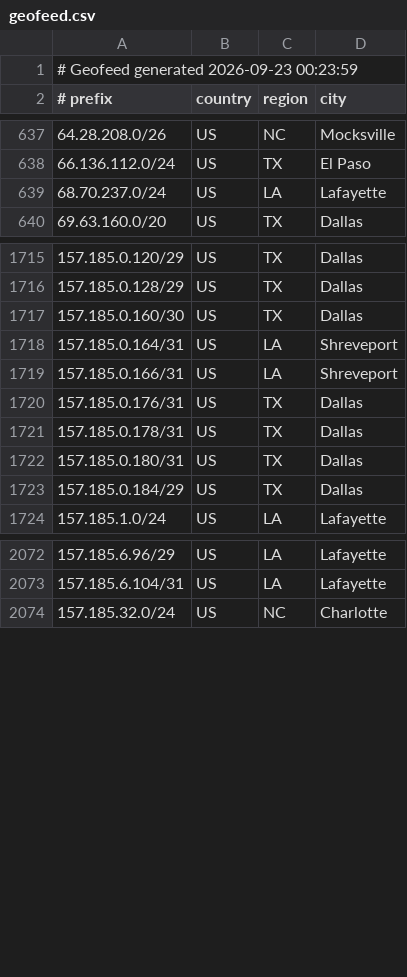
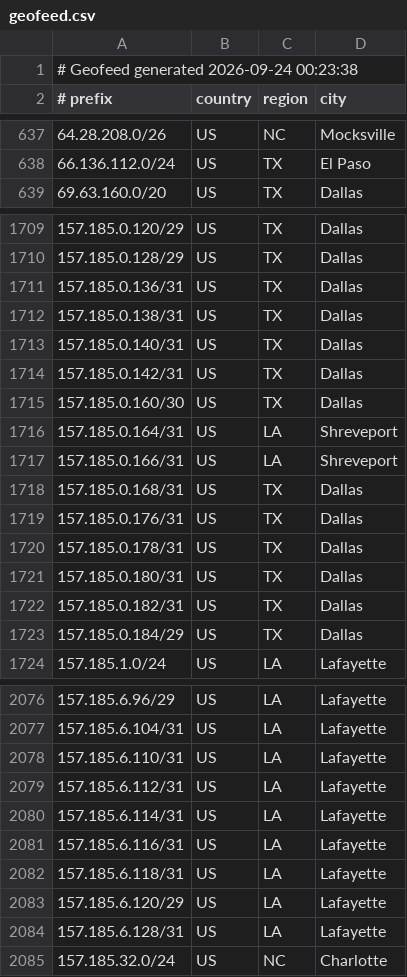
Before and after one commit to conterranae/geofeed, a CSV file: geofeed.csv, drawn as a sheet; only a part is shown, gaps mark what is left out; the diff covers the shown part only.

Commit message:
Update geofeed - 2026-09-24 00:24:08

```diff
--- a/geofeed.csv
+++ b/geofeed.csv
@@ -1,2 +1,2 @@
-# Geofeed generated 2026-09-23 00:23:59
+# Geofeed generated 2026-09-24 00:23:38
 # prefix,country,region,city
@@ -638,3 +638,2 @@
 66.136.112.0/24,US,TX,El Paso
-68.70.237.0/24,US,LA,Lafayette
 69.63.160.0/20,US,TX,Dallas
@@ -1716,2 +1710,6 @@
 157.185.0.128/29,US,TX,Dallas
+157.185.0.136/31,US,TX,Dallas
+157.185.0.138/31,US,TX,Dallas
+157.185.0.140/31,US,TX,Dallas
+157.185.0.142/31,US,TX,Dallas
 157.185.0.160/30,US,TX,Dallas
@@ -1719,2 +1717,3 @@
 157.185.0.166/31,US,LA,Shreveport
+157.185.0.168/31,US,TX,Dallas
 157.185.0.176/31,US,TX,Dallas
@@ -1722,2 +1721,3 @@
 157.185.0.180/31,US,TX,Dallas
+157.185.0.182/31,US,TX,Dallas
 157.185.0.184/29,US,TX,Dallas
@@ -2073,2 +2077,9 @@
 157.185.6.104/31,US,LA,Lafayette
+157.185.6.110/31,US,LA,Lafayette
+157.185.6.112/31,US,LA,Lafayette
+157.185.6.114/31,US,LA,Lafayette
+157.185.6.116/31,US,LA,Lafayette
+157.185.6.118/31,US,LA,Lafayette
+157.185.6.120/29,US,LA,Lafayette
+157.185.6.128/31,US,LA,Lafayette
 157.185.32.0/24,US,NC,Charlotte
```
Also changed, not shown: 9 added rows, 5 removed rows and 5 edited cells elsewhere in this file.
